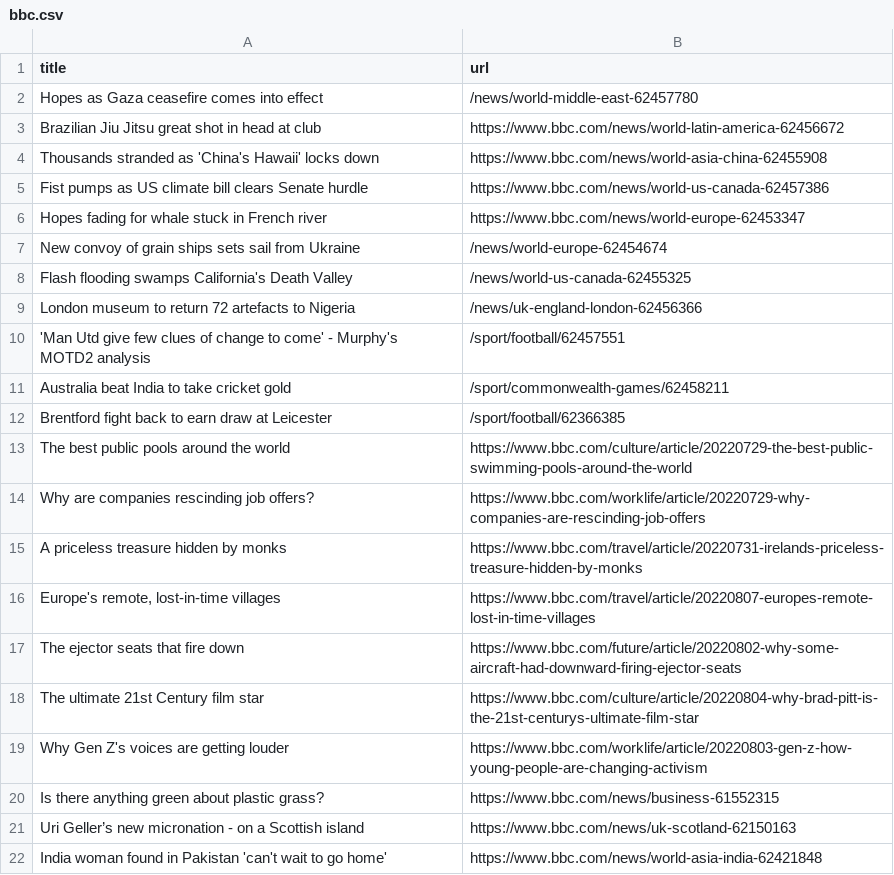
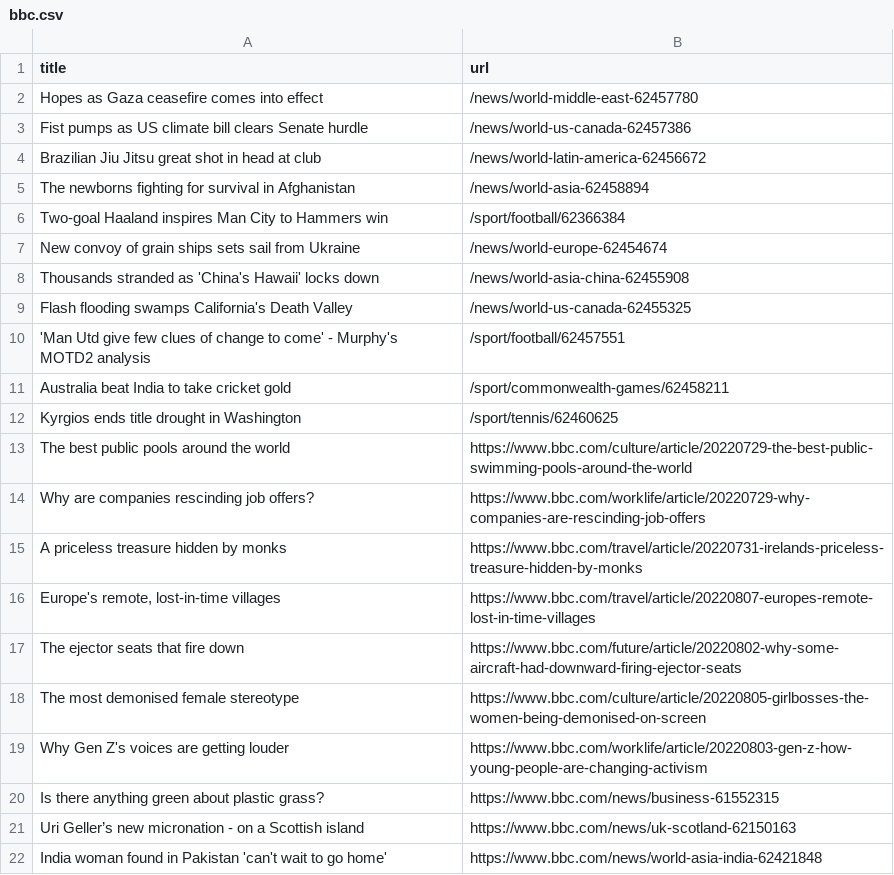
Before and after one commit to ErichBuergler/automatic-scraper-bbc, a CSV file: bbc.csv, drawn as a sheet; only a part is shown; the diff covers the shown part only.

```diff
--- a/bbc.csv
+++ b/bbc.csv
@@ -2,12 +2,12 @@ title,url
 Hopes as Gaza ceasefire comes into effect,/news/world-middle-east-62457780
-Brazilian Jiu Jitsu great shot in head at club,https://www.bbc.com/news/world-latin-america-62456672
-Thousands stranded as 'China's Hawaii' locks down,https://www.bbc.com/news/world-asia-china-62455908
-Fist pumps as US climate bill clears Senate hurdle,https://www.bbc.com/news/world-us-canada-62457386
-Hopes fading for whale stuck in French river,https://www.bbc.com/news/world-europe-62453347
+Fist pumps as US climate bill clears Senate hurdle,/news/world-us-canada-62457386
+Brazilian Jiu Jitsu great shot in head at club,/news/world-latin-america-62456672
+The newborns fighting for survival in Afghanistan,/news/world-asia-62458894
+Two-goal Haaland inspires Man City to Hammers win,/sport/football/62366384
 New convoy of grain ships sets sail from Ukraine,/news/world-europe-62454674
+Thousands stranded as 'China's Hawaii' locks down,/news/world-asia-china-62455908
 Flash flooding swamps California's Death Valley,/news/world-us-canada-62455325
-London museum to return 72 artefacts to Nigeria,/news/uk-england-london-62456366
 'Man Utd give few clues of change to come' - Murphy's MOTD2 analysis,/sport/football/62457551
 Australia beat India to take cricket gold,/sport/commonwealth-games/62458211
-Brentford fight back to earn draw at Leicester,/sport/football/62366385
+Kyrgios ends title drought in Washington,/sport/tennis/62460625
 The best public pools around the world,https://www.bbc.com/culture/article/20220729-the-best-public-swimming-pools-around-the-world
@@ -17,3 +17,3 @@ A priceless treasure hidden by monks,https://www.bbc.com/travel/article/20220731
 The ejector seats that fire down,https://www.bbc.com/future/article/20220802-why-some-aircraft-had-downward-firing-ejector-seats
-The ultimate 21st Century film star,https://www.bbc.com/culture/article/20220804-why-brad-pitt-is-the-21st-centurys-ultimate-film-star
+The most demonised female stereotype,https://www.bbc.com/culture/article/20220805-girlbosses-the-women-being-demonised-on-screen
 Why Gen Z's voices are getting louder,https://www.bbc.com/worklife/article/20220803-gen-z-how-young-people-are-changing-activism
```
Also changed, not shown: 4 added rows, 5 removed rows and 2 moved rows elsewhere in this file.
